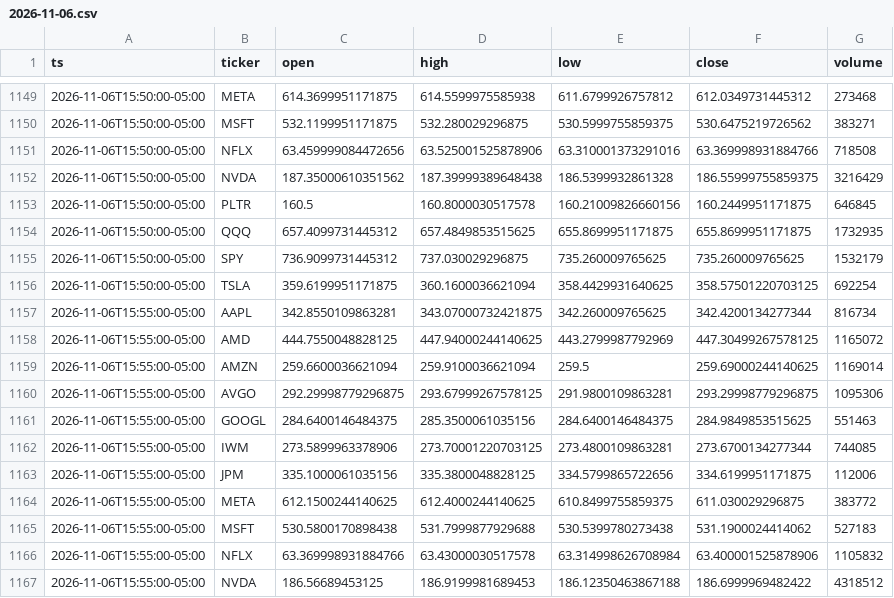
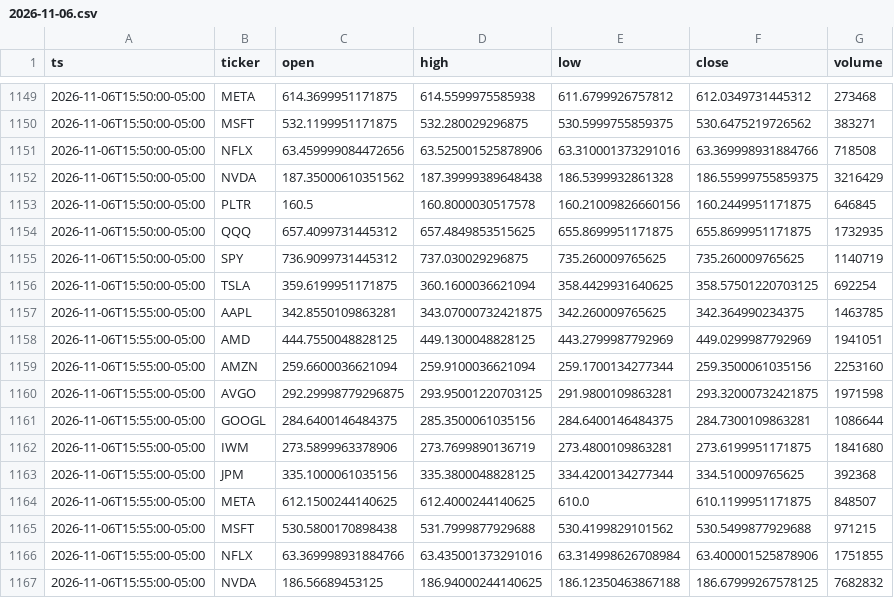
Before and after one commit to Moringo22/day-trading-test, a CSV file: data/bars/2026-11-06.csv, drawn as a sheet; only a part is shown, gaps mark what is left out; the diff covers the shown part only.

```diff
--- a/data/bars/2026-11-06.csv
+++ b/data/bars/2026-11-06.csv
@@ -1154,14 +1154,14 @@ ts,ticker,open,high,low,close,volume
 2026-11-06T15:50:00-05:00,QQQ,657.4099731445312,657.4849853515625,655.8699951171875,655.8699951171875,1732935
-2026-11-06T15:50:00-05:00,SPY,736.9099731445312,737.030029296875,735.260009765625,735.260009765625,1532179
+2026-11-06T15:50:00-05:00,SPY,736.9099731445312,737.030029296875,735.260009765625,735.260009765625,1140719
 2026-11-06T15:50:00-05:00,TSLA,359.6199951171875,360.1600036621094,358.4429931640625,358.57501220703125,692254
-2026-11-06T15:55:00-05:00,AAPL,342.8550109863281,343.07000732421875,342.260009765625,342.4200134277344,816734
-2026-11-06T15:55:00-05:00,AMD,444.7550048828125,447.94000244140625,443.2799987792969,447.30499267578125,1165072
-2026-11-06T15:55:00-05:00,AMZN,259.6600036621094,259.9100036621094,259.5,259.69000244140625,1169014
-2026-11-06T15:55:00-05:00,AVGO,292.29998779296875,293.67999267578125,291.9800109863281,293.29998779296875,1095306
-2026-11-06T15:55:00-05:00,GOOGL,284.6400146484375,285.3500061035156,284.6400146484375,284.9849853515625,551463
-2026-11-06T15:55:00-05:00,IWM,273.5899963378906,273.70001220703125,273.4800109863281,273.6700134277344,744085
-2026-11-06T15:55:00-05:00,JPM,335.1000061035156,335.3800048828125,334.5799865722656,334.6199951171875,112006
-2026-11-06T15:55:00-05:00,META,612.1500244140625,612.4000244140625,610.8499755859375,611.030029296875,383772
-2026-11-06T15:55:00-05:00,MSFT,530.5800170898438,531.7999877929688,530.5399780273438,531.1900024414062,527183
-2026-11-06T15:55:00-05:00,NFLX,63.369998931884766,63.43000030517578,63.314998626708984,63.400001525878906,1105832
-2026-11-06T15:55:00-05:00,NVDA,186.56689453125,186.9199981689453,186.12350463867188,186.6999969482422,4318512
+2026-11-06T15:55:00-05:00,AAPL,342.8550109863281,343.07000732421875,342.260009765625,342.364990234375,1463785
+2026-11-06T15:55:00-05:00,AMD,444.7550048828125,449.1300048828125,443.2799987792969,449.0299987792969,1941051
+2026-11-06T15:55:00-05:00,AMZN,259.6600036621094,259.9100036621094,259.1700134277344,259.3500061035156,2253160
+2026-11-06T15:55:00-05:00,AVGO,292.29998779296875,293.95001220703125,291.9800109863281,293.32000732421875,1971598
+2026-11-06T15:55:00-05:00,GOOGL,284.6400146484375,285.3500061035156,284.6400146484375,284.7300109863281,1086644
+2026-11-06T15:55:00-05:00,IWM,273.5899963378906,273.7699890136719,273.4800109863281,273.6199951171875,1841680
+2026-11-06T15:55:00-05:00,JPM,335.1000061035156,335.3800048828125,334.4200134277344,334.510009765625,392368
+2026-11-06T15:55:00-05:00,META,612.1500244140625,612.4000244140625,610.0,610.1199951171875,848507
+2026-11-06T15:55:00-05:00,MSFT,530.5800170898438,531.7999877929688,530.4199829101562,530.5499877929688,971215
+2026-11-06T15:55:00-05:00,NFLX,63.369998931884766,63.435001373291016,63.314998626708984,63.400001525878906,1751855
+2026-11-06T15:55:00-05:00,NVDA,186.56689453125,186.94000244140625,186.12350463867188,186.67999267578125,7682832
```
Also changed, not shown: 22 edited cells elsewhere in this file, trades.csv, 2 other files.
